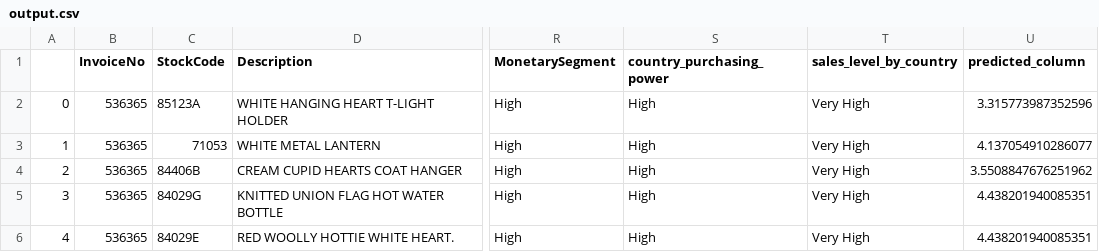
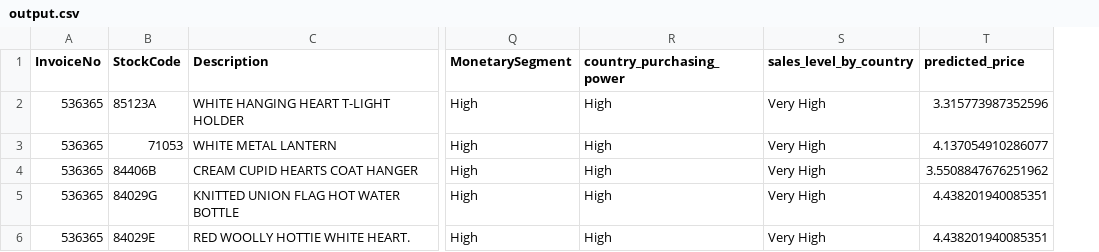
Before and after one commit to AyushNigam-1/Dynamic-Pricing-Online-Retail, a CSV file: prediction_output/output.csv, drawn as a sheet; only a part is shown, gaps mark what is left out; removed rows and columns are numbered as before the commit, all else as after; the diff names each change by its address in the sheet, - before the commit and + after, or states it on an @@ line.

```diff
--- a/prediction_output/output.csv
+++ b/prediction_output/output.csv
-column A, rows 2-6: 0 | 1 | 2 | 3 | 4
-T1: predicted_column
+T1: predicted_price
```
Also changed, not shown: 3 other files.
